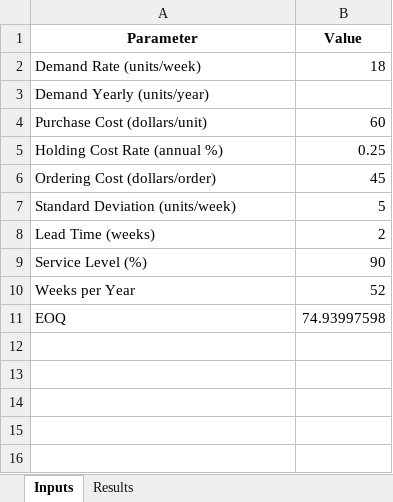
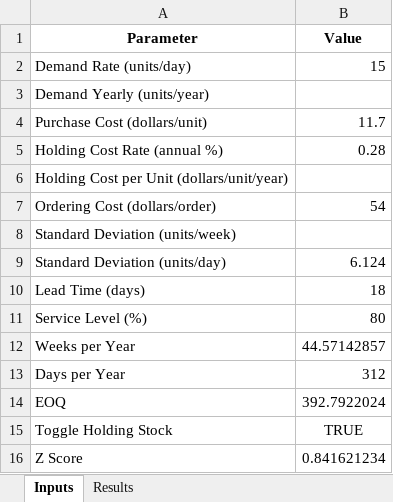
Before and after one commit to spechter11/Economic-Order-Quantity-EOQ-Ops-Calculator, an Excel workbook: eoq_results.xlsx, sheet Inputs, drawn as a sheet; values as stored, in another font and other column widths than the file's, no borders; removed rows and columns are numbered as before the commit, all else as after; the diff names each change by its address in the sheet, - before the commit and + after, or states it on an @@ line.

```diff
--- a/eoq_results.xlsx (sheet Inputs)
+++ b/eoq_results.xlsx (sheet Inputs)
-row 2: Demand Rate (units/week) | 18
+row 2: Demand Rate (units/day) | 15
-B4 (Value): 60
+B4 (Value): 11.7
-B5 (Value): 0.25
+B5 (Value): 0.28
+row 6: Holding Cost per Unit (dollars/unit/year)
-B7 (Value): 45
+B7 (Value): 54
-B8 (Value): 5
+B8 (Value): (empty)
-row 8: Lead Time (weeks) | 2
+row 9: Standard Deviation (units/day) | 6.124
+row 10: Lead Time (days) | 18
-B11 (Value): 90
+B11 (Value): 80
-B12 (Value): 52
+B12 (Value): 44.57142857
+row 13: Days per Year | 312
-B14 (Value): 74.93997598
+B14 (Value): 392.7922024
+row 15: Toggle Holding Stock | TRUE
+row 16: Z Score | 0.841621234
```
Also changed, not shown: sheet Results, charts or pictures, 4 other files.
